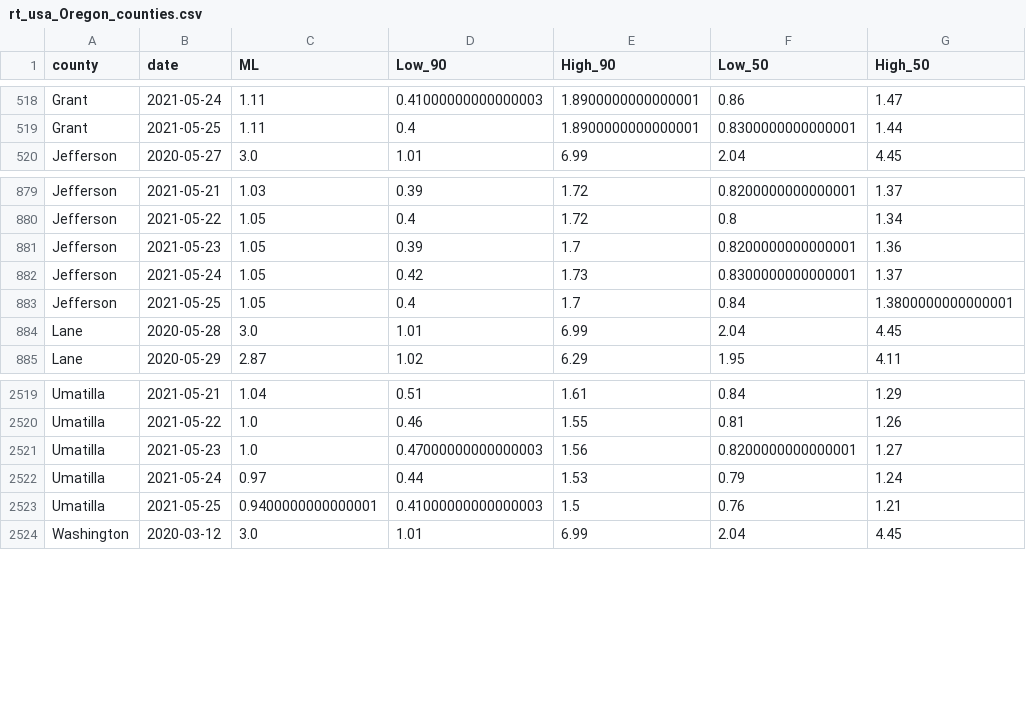
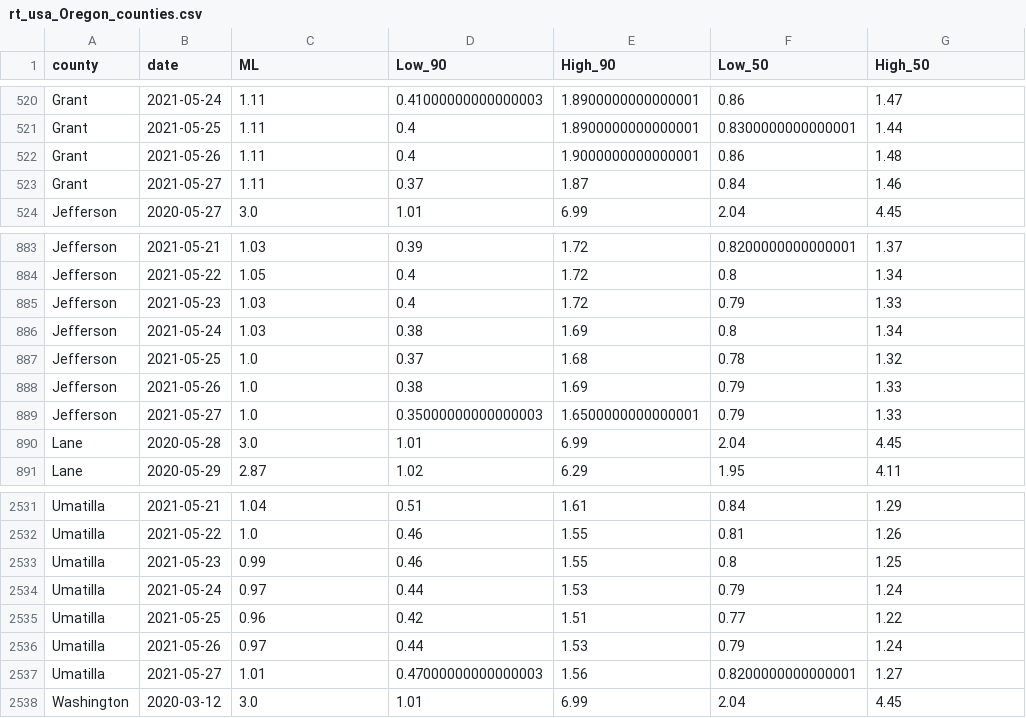
Before and after one commit to sanzgiri/covid-19-dashboards, a CSV file: _notebooks/data/rt_usa_Oregon_counties.csv, drawn as a sheet; only a part is shown, gaps mark what is left out; the diff covers the shown part only.

```diff
--- a/_notebooks/data/rt_usa_Oregon_counties.csv
+++ b/_notebooks/data/rt_usa_Oregon_counties.csv
@@ -519,2 +521,4 @@ Grant,2021-05-24,1.11,0.41000000000000003,1.8900000000000001,0.86,1.47
 Grant,2021-05-25,1.11,0.4,1.8900000000000001,0.8300000000000001,1.44
+Grant,2021-05-26,1.11,0.4,1.9000000000000001,0.86,1.48
+Grant,2021-05-27,1.11,0.37,1.87,0.84,1.46
 Jefferson,2020-05-27,3.0,1.01,6.99,2.04,4.45
@@ -880,5 +884,7 @@ Jefferson,2021-05-21,1.03,0.39,1.72,0.8200000000000001,1.37
 Jefferson,2021-05-22,1.05,0.4,1.72,0.8,1.34
-Jefferson,2021-05-23,1.05,0.39,1.7,0.8200000000000001,1.36
-Jefferson,2021-05-24,1.05,0.42,1.73,0.8300000000000001,1.37
-Jefferson,2021-05-25,1.05,0.4,1.7,0.84,1.3800000000000001
+Jefferson,2021-05-23,1.03,0.4,1.72,0.79,1.33
+Jefferson,2021-05-24,1.03,0.38,1.69,0.8,1.34
+Jefferson,2021-05-25,1.0,0.37,1.68,0.78,1.32
+Jefferson,2021-05-26,1.0,0.38,1.69,0.79,1.33
+Jefferson,2021-05-27,1.0,0.35000000000000003,1.6500000000000001,0.79,1.33
 Lane,2020-05-28,3.0,1.01,6.99,2.04,4.45
@@ -2520,5 +2532,7 @@ Umatilla,2021-05-21,1.04,0.51,1.61,0.84,1.29
 Umatilla,2021-05-22,1.0,0.46,1.55,0.81,1.26
-Umatilla,2021-05-23,1.0,0.47000000000000003,1.56,0.8200000000000001,1.27
+Umatilla,2021-05-23,0.99,0.46,1.55,0.8,1.25
 Umatilla,2021-05-24,0.97,0.44,1.53,0.79,1.24
-Umatilla,2021-05-25,0.9400000000000001,0.41000000000000003,1.5,0.76,1.21
+Umatilla,2021-05-25,0.96,0.42,1.51,0.77,1.22
+Umatilla,2021-05-26,0.97,0.44,1.53,0.79,1.24
+Umatilla,2021-05-27,1.01,0.47000000000000003,1.56,0.8200000000000001,1.27
 Washington,2020-03-12,3.0,1.01,6.99,2.04,4.45
```
Also changed, not shown: 10 added rows and 57 edited cells elsewhere in this file, _notebooks/data/rt_india_state.csv, 3 other files.
